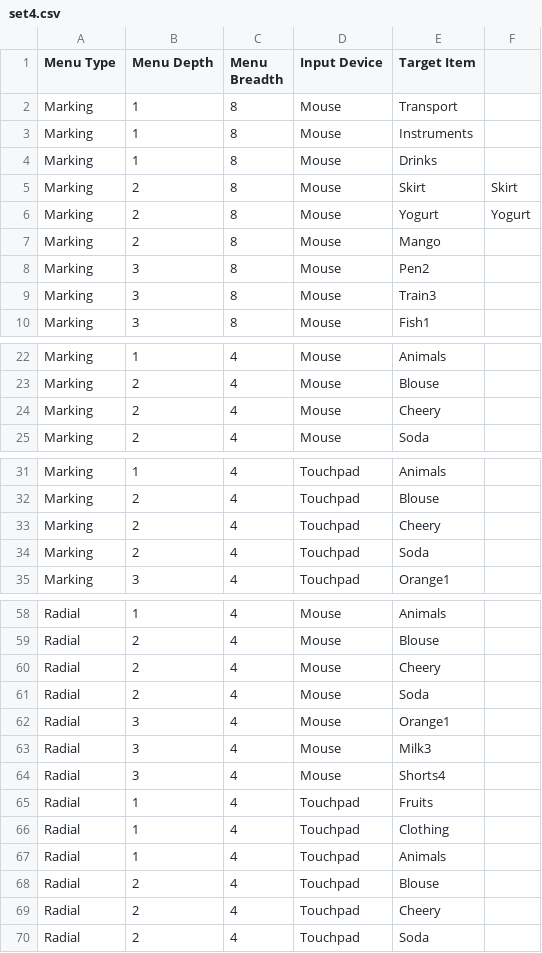
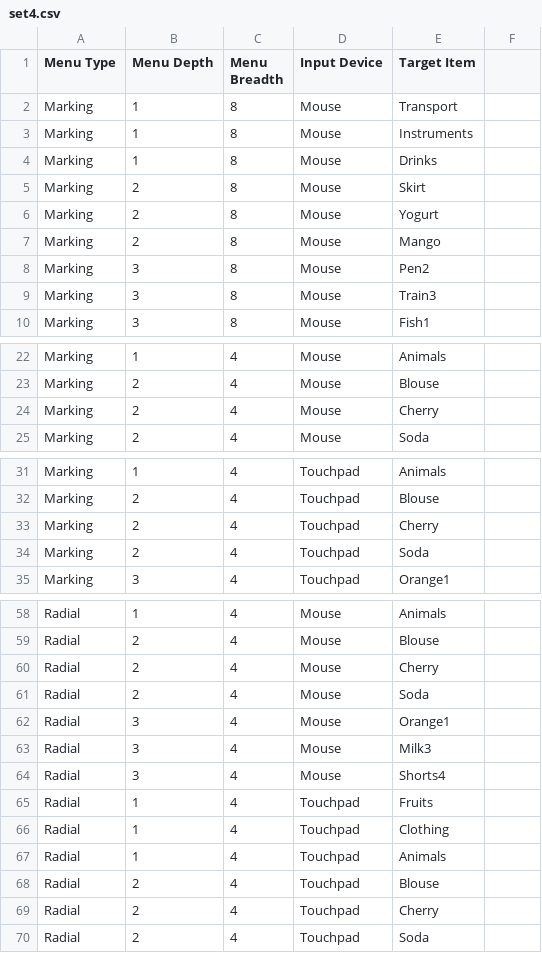
Before and after one commit to yingchi/cs4249_assgn1_ay1819s1, a CSV file: data/experiments/set4.csv, drawn as a sheet; only a part is shown, gaps mark what is left out; the diff names each change by its address in the sheet, - before the commit and + after, or states it on an @@ line.

Commit message:
correct typos

```diff
--- a/data/experiments/set4.csv
+++ b/data/experiments/set4.csv
-F5: Skirt
+F5: (empty)
-F6: Yogurt
+F6: (empty)
-E24 (Target Item): Cheery
+E24 (Target Item): Cherry
-E33 (Target Item): Cheery
+E33 (Target Item): Cherry
-E60 (Target Item): Cheery
+E60 (Target Item): Cherry
-E69 (Target Item): Cheery
+E69 (Target Item): Cherry
```
Also changed, not shown: data/experiments/set1.csv, data/experiments/set5.csv, 1 other file.
